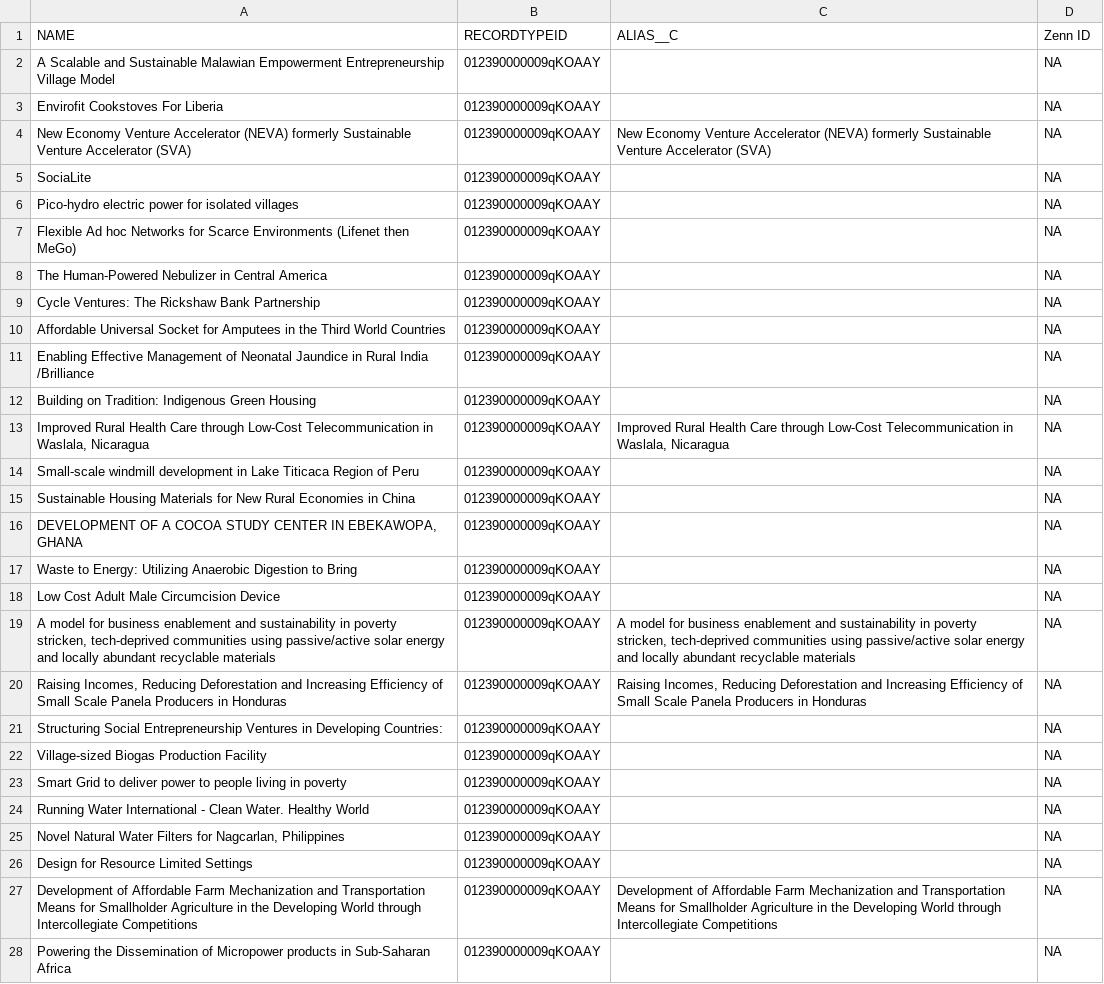
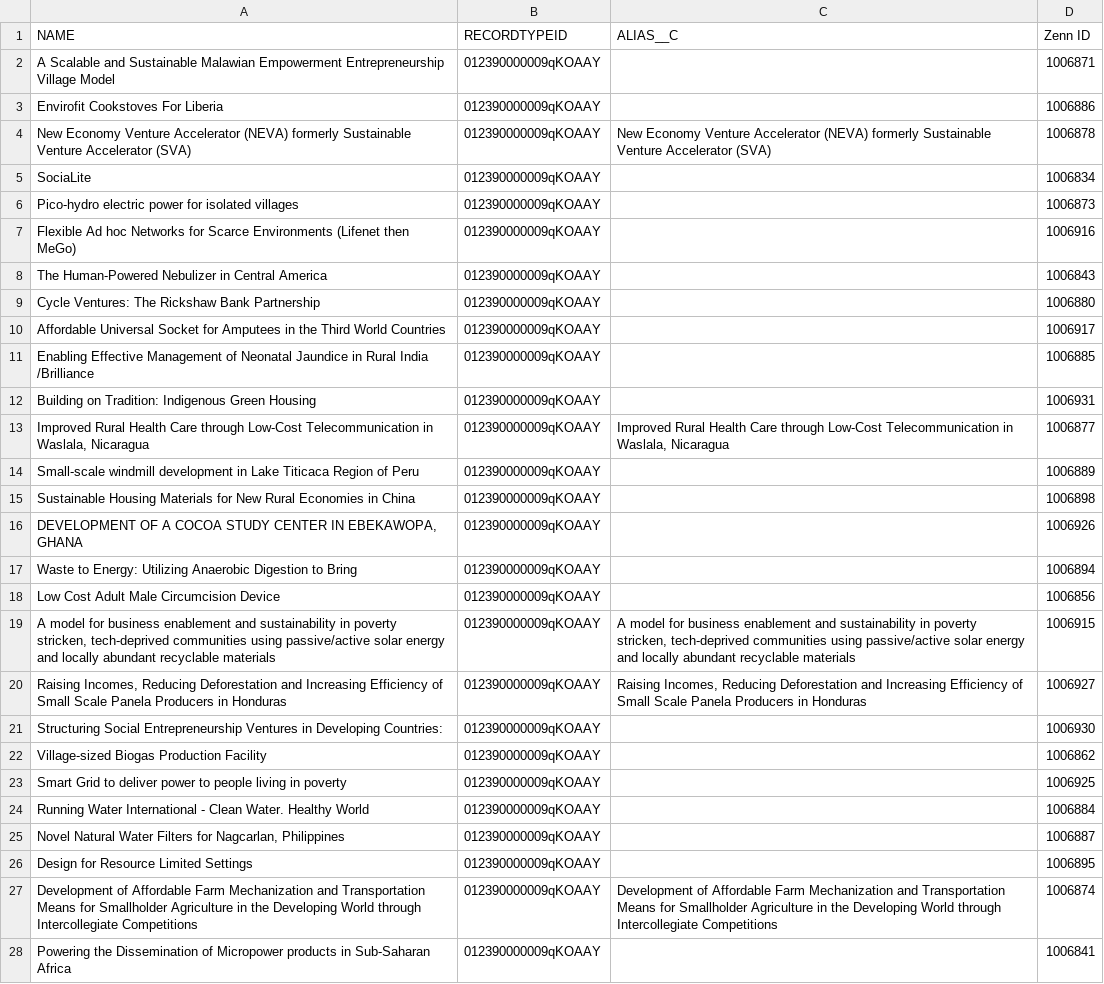
Before and after one commit to Starryz/VW-Summer-Internship, a CSV file: new/2009/team_2009.csv, drawn as a sheet; only a part is shown; the diff covers the shown part only; the diff names each change by its address in the sheet, - before the commit and + after, or states it on an @@ line.

```diff
--- a/new/2009/team_2009.csv
+++ b/new/2009/team_2009.csv
-D2 (Zenn ID): NA
+D2 (Zenn ID): 1006871
-D3 (Zenn ID): NA
+D3 (Zenn ID): 1006886
-D4 (Zenn ID): NA
+D4 (Zenn ID): 1006878
-D5 (Zenn ID): NA
+D5 (Zenn ID): 1006834
-D6 (Zenn ID): NA
+D6 (Zenn ID): 1006873
-D7 (Zenn ID): NA
+D7 (Zenn ID): 1006916
-D8 (Zenn ID): NA
+D8 (Zenn ID): 1006843
-D9 (Zenn ID): NA
+D9 (Zenn ID): 1006880
-D10 (Zenn ID): NA
+D10 (Zenn ID): 1006917
-D11 (Zenn ID): NA
+D11 (Zenn ID): 1006885
-D12 (Zenn ID): NA
+D12 (Zenn ID): 1006931
-D13 (Zenn ID): NA
+D13 (Zenn ID): 1006877
-D14 (Zenn ID): NA
+D14 (Zenn ID): 1006889
-D15 (Zenn ID): NA
+D15 (Zenn ID): 1006898
-D16 (Zenn ID): NA
+D16 (Zenn ID): 1006926
-D17 (Zenn ID): NA
+D17 (Zenn ID): 1006894
-D18 (Zenn ID): NA
+D18 (Zenn ID): 1006856
-D19 (Zenn ID): NA
+D19 (Zenn ID): 1006915
-D20 (Zenn ID): NA
+D20 (Zenn ID): 1006927
-D21 (Zenn ID): NA
+D21 (Zenn ID): 1006930
-D22 (Zenn ID): NA
+D22 (Zenn ID): 1006862
-D23 (Zenn ID): NA
+D23 (Zenn ID): 1006925
-D24 (Zenn ID): NA
+D24 (Zenn ID): 1006884
-D25 (Zenn ID): NA
+D25 (Zenn ID): 1006887
-D26 (Zenn ID): NA
+D26 (Zenn ID): 1006895
-D27 (Zenn ID): NA
+D27 (Zenn ID): 1006874
-D28 (Zenn ID): NA
+D28 (Zenn ID): 1006841
```
Also changed, not shown: 5 edited cells elsewhere in this file, new/2010/team_2010.csv, 2 other files.
